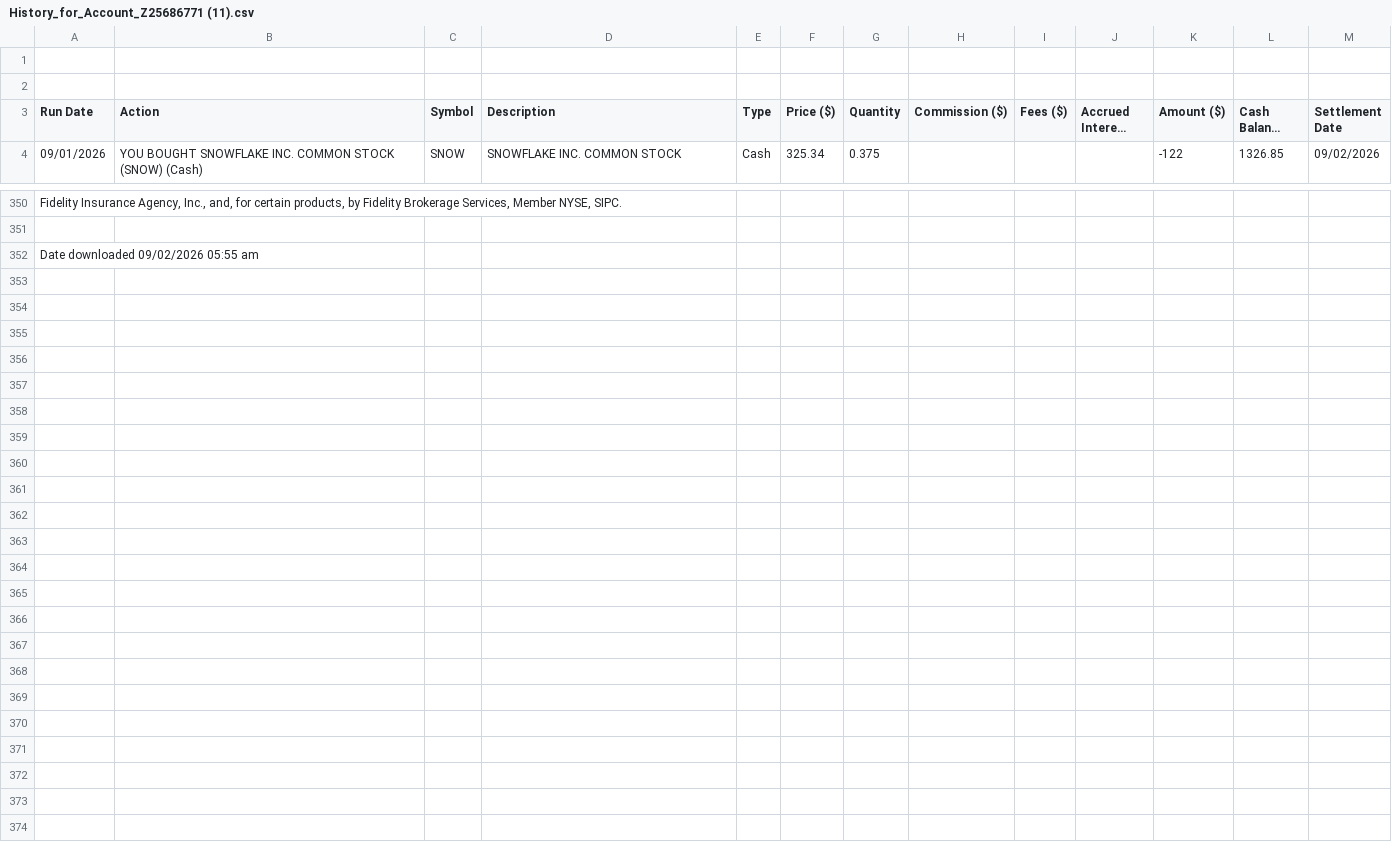
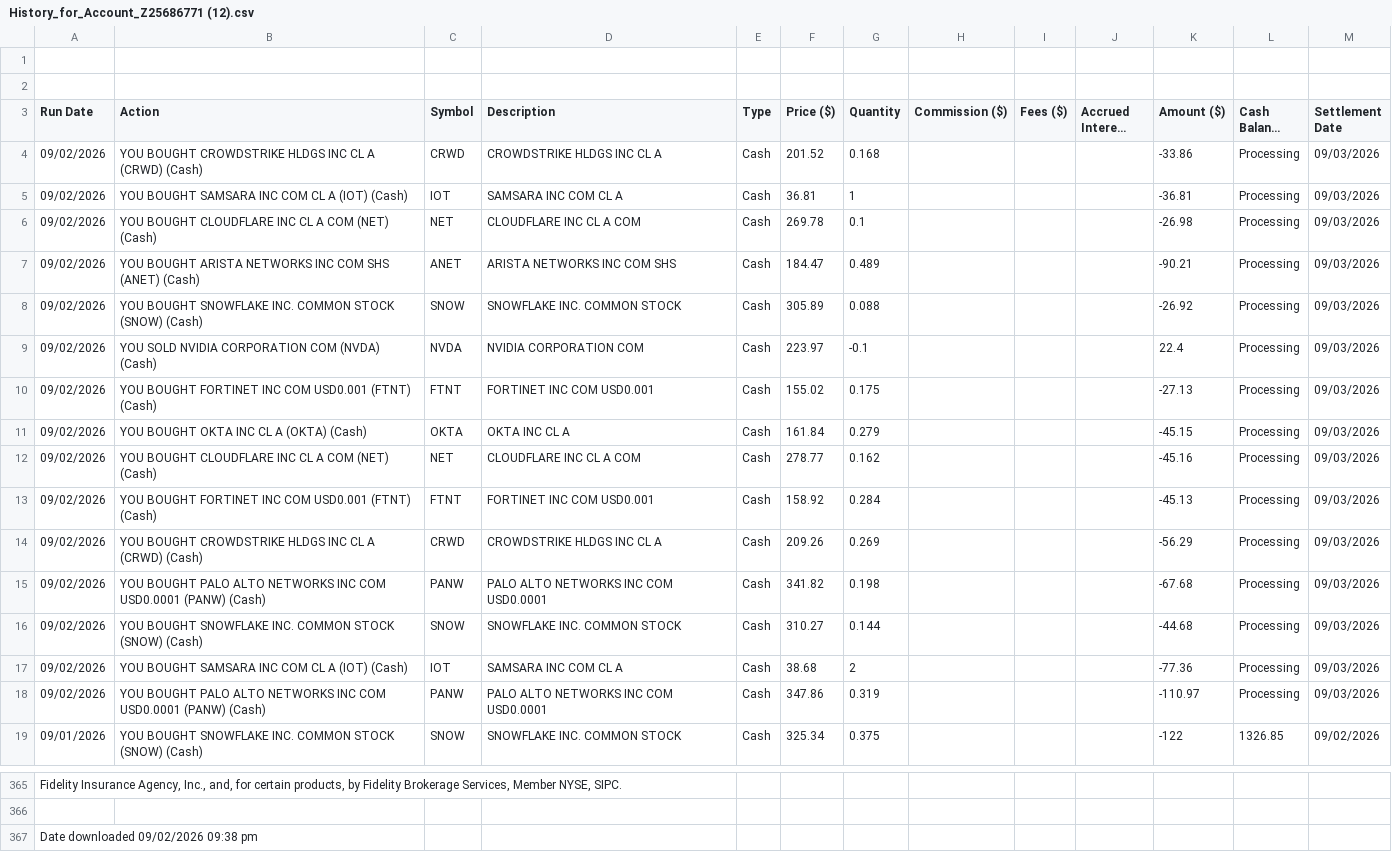
Before and after one commit to mcdphd/LadderIQ, a CSV file: History_for_Account_Z25686771 (12).csv (was History_for_Account_Z25686771 (11).csv), drawn as a sheet; only a part is shown, gaps mark what is left out; long unchanged cells end in …; addresses are those after the commit; the diff names each change by its address in the sheet, - before the commit and + after, or states it on an @@ line.

```diff
--- a/History_for_Account_Z25686771 (11).csv
+++ b/History_for_Account_Z25686771 (12).csv
+row 4: 09/02/2026 | YOU BOUGHT CROWDSTRIKE HLDGS INC CL A (CRWD) (Cash) | CRWD | CROWDSTRIKE HLDGS INC CL A | Cash | 201.52 | 0.168 |  |  |  | -33.86 | Processing | 09/03/2026
+row 5: 09/02/2026 | YOU BOUGHT SAMSARA INC COM CL A (IOT) (Cash) | IOT | SAMSARA INC COM CL A | Cash | 36.81 | 1 |  |  |  | -36.81 | Processing | 09/03/2026
+row 6: 09/02/2026 | YOU BOUGHT CLOUDFLARE INC CL A COM (NET) (Cash) | NET | CLOUDFLARE INC CL A COM | Cash | 269.78 | 0.1 |  |  |  | -26.98 | Processing | 09/03/2026
+row 7: 09/02/2026 | YOU BOUGHT ARISTA NETWORKS INC COM SHS (ANET) (Cash) | ANET | ARISTA NETWORKS INC COM SHS | Cash | 184.47 | 0.489 |  |  |  | -90.21 | Processing | 09/03/2026
+row 8: 09/02/2026 | YOU BOUGHT SNOWFLAKE INC. COMMON STOCK (SNOW) (Cash) | SNOW | SNOWFLAKE INC. COMMON STOCK | Cash | 305.89 | 0.088 |  |  |  | -26.92 | Processing | 09/03/2026
+row 9: 09/02/2026 | YOU SOLD NVIDIA CORPORATION COM (NVDA) (Cash) | NVDA | NVIDIA CORPORATION COM | Cash | 223.97 | -0.1 |  |  |  | 22.4 | Processing | 09/03/2026
+row 10: 09/02/2026 | YOU BOUGHT FORTINET INC COM USD0.001 (FTNT) (Cash) | FTNT | FORTINET INC COM USD0.001 | Cash | 155.02 | 0.175 |  |  |  | -27.13 | Processing | 09/03/2026
+row 11: 09/02/2026 | YOU BOUGHT OKTA INC CL A (OKTA) (Cash) | OKTA | OKTA INC CL A | Cash | 161.84 | 0.279 |  |  |  | -45.15 | Processing | 09/03/2026
+row 12: 09/02/2026 | YOU BOUGHT CLOUDFLARE INC CL A COM (NET) (Cash) | NET | CLOUDFLARE INC CL A COM | Cash | 278.77 | 0.162 |  |  |  | -45.16 | Processing | 09/03/2026
+row 13: 09/02/2026 | YOU BOUGHT FORTINET INC COM USD0.001 (FTNT) (Cash) | FTNT | FORTINET INC COM USD0.001 | Cash | 158.92 | 0.284 |  |  |  | -45.13 | Processing | 09/03/2026
+row 14: 09/02/2026 | YOU BOUGHT CROWDSTRIKE HLDGS INC CL A (CRWD) (Cash) | CRWD | CROWDSTRIKE HLDGS INC CL A | Cash | 209.26 | 0.269 |  |  |  | -56.29 | Processing | 09/03/2026
+row 15: 09/02/2026 | YOU BOUGHT PALO ALTO NETWORKS INC COM USD0.0001 (PANW) (Cash) | PANW | PALO ALTO NETWORKS INC COM USD0.0001 | Cash | 341.82 | 0.198 |  |  |  | -67.68 | Processing | 09/03/2026
+row 16: 09/02/2026 | YOU BOUGHT SNOWFLAKE INC. COMMON STOCK (SNOW) (Cash) | SNOW | SNOWFLAKE INC. COMMON STOCK | Cash | 310.27 | 0.144 |  |  |  | -44.68 | Processing | 09/03/2026
+row 17: 09/02/2026 | YOU BOUGHT SAMSARA INC COM CL A (IOT) (Cash) | IOT | SAMSARA INC COM CL A | Cash | 38.68 | 2 |  |  |  | -77.36 | Processing | 09/03/2026
+row 18: 09/02/2026 | YOU BOUGHT PALO ALTO NETWORKS INC COM USD0.0001 (PANW) (Cash) | PANW | PALO ALTO NETWORKS INC COM USD0.0001 | Cash | 347.86 | 0.319 |  |  |  | -110.97 | Processing | 09/03/2026
-A367 (Run Date): Date downloaded 09/02/2026 05:55 am
+A367 (Run Date): Date downloaded 09/02/2026 09:38 pm
```
Also changed, not shown: 17 other files.
